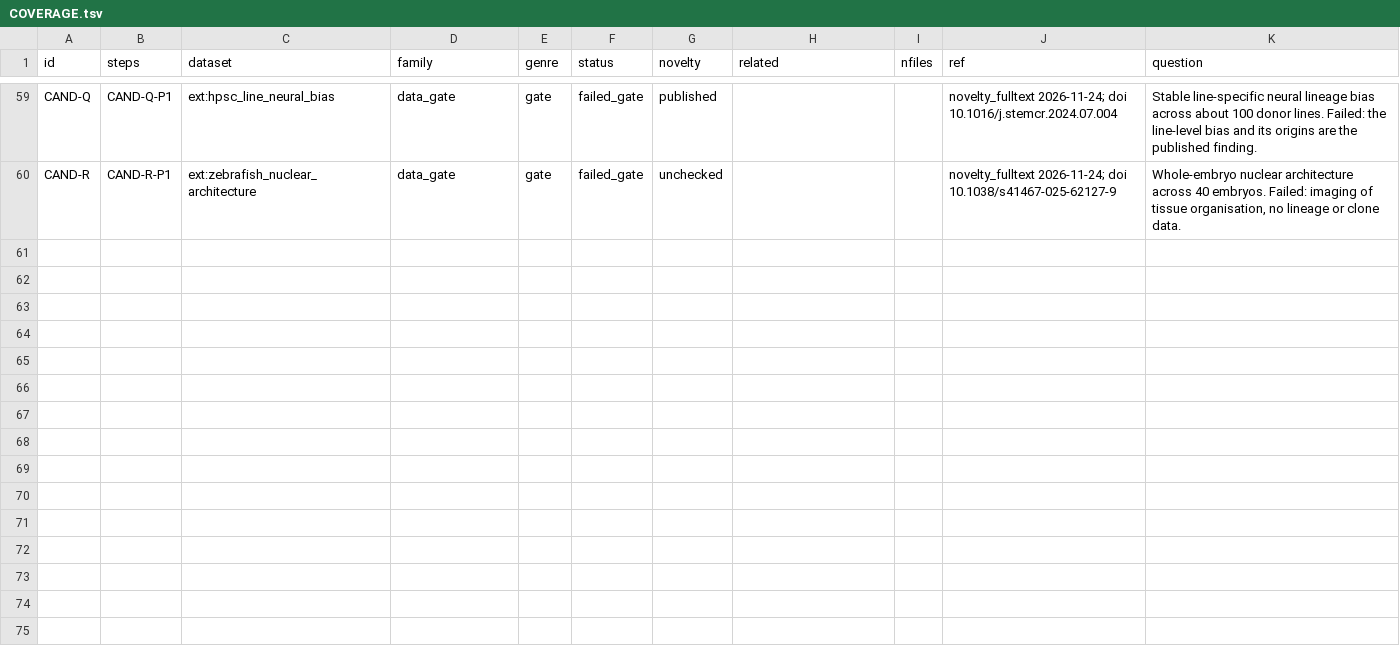
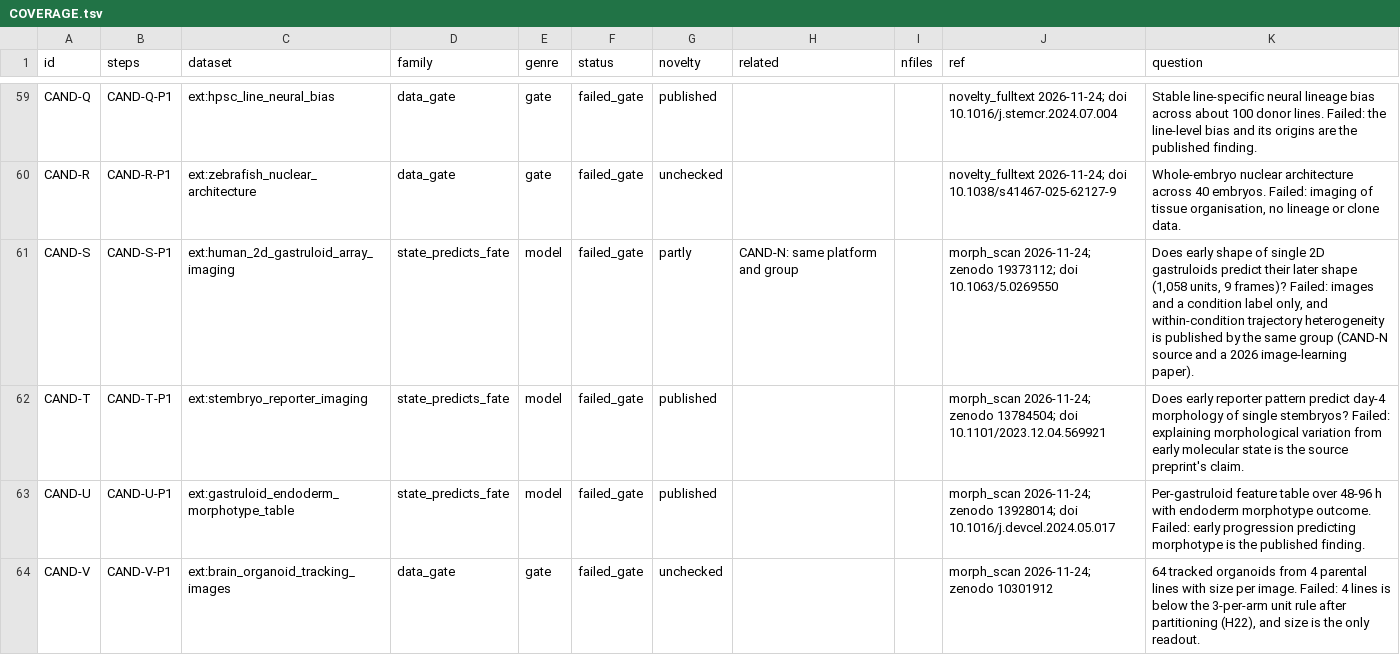
Before and after one commit to krenusz/cellware, a TSV file: experiments/COVERAGE.tsv, drawn as a sheet; only a part is shown, gaps mark what is left out; the diff names each change by its address in the sheet, - before the commit and + after, or states it on an @@ line.

```diff
--- a/experiments/COVERAGE.tsv
+++ b/experiments/COVERAGE.tsv
+row 61: CAND-S | CAND-S-P1 | ext:human_2d_gastruloid_array_imaging | state_predicts_fate | model | failed_gate | partly | CAND-N: same platform and group |  | morph_scan 2026-11-24; zenodo 19373112; doi 10.1063/5.0269550 | Does early shape of single 2D gastruloids predict their later shape (1,058 units, 9 frames)? Failed: images and a condition label only, and within-condition trajectory heterogeneity is published by the same group (CAND-N source and a 2026 image-learning paper).
+row 62: CAND-T | CAND-T-P1 | ext:stembryo_reporter_imaging | state_predicts_fate | model | failed_gate | published |  |  | morph_scan 2026-11-24; zenodo 13784504; doi 10.1101/2023.12.04.569921 | Does early reporter pattern predict day-4 morphology of single stembryos? Failed: explaining morphological variation from early molecular state is the source preprint's claim.
+row 63: CAND-U | CAND-U-P1 | ext:gastruloid_endoderm_morphotype_table | state_predicts_fate | model | failed_gate | published |  |  | morph_scan 2026-11-24; zenodo 13928014; doi 10.1016/j.devcel.2024.05.017 | Per-gastruloid feature table over 48-96 h with endoderm morphotype outcome. Failed: early progression predicting morphotype is the published finding.
+row 64: CAND-V | CAND-V-P1 | ext:brain_organoid_tracking_images | data_gate | gate | failed_gate | unchecked |  |  | morph_scan 2026-11-24; zenodo 10301912 | 64 tracked organoids from 4 parental lines with size per image. Failed: 4 lines is below the 3-per-arm unit rule after partitioning (H22), and size is the only readout.
```
Also changed, not shown: 1 other file.
